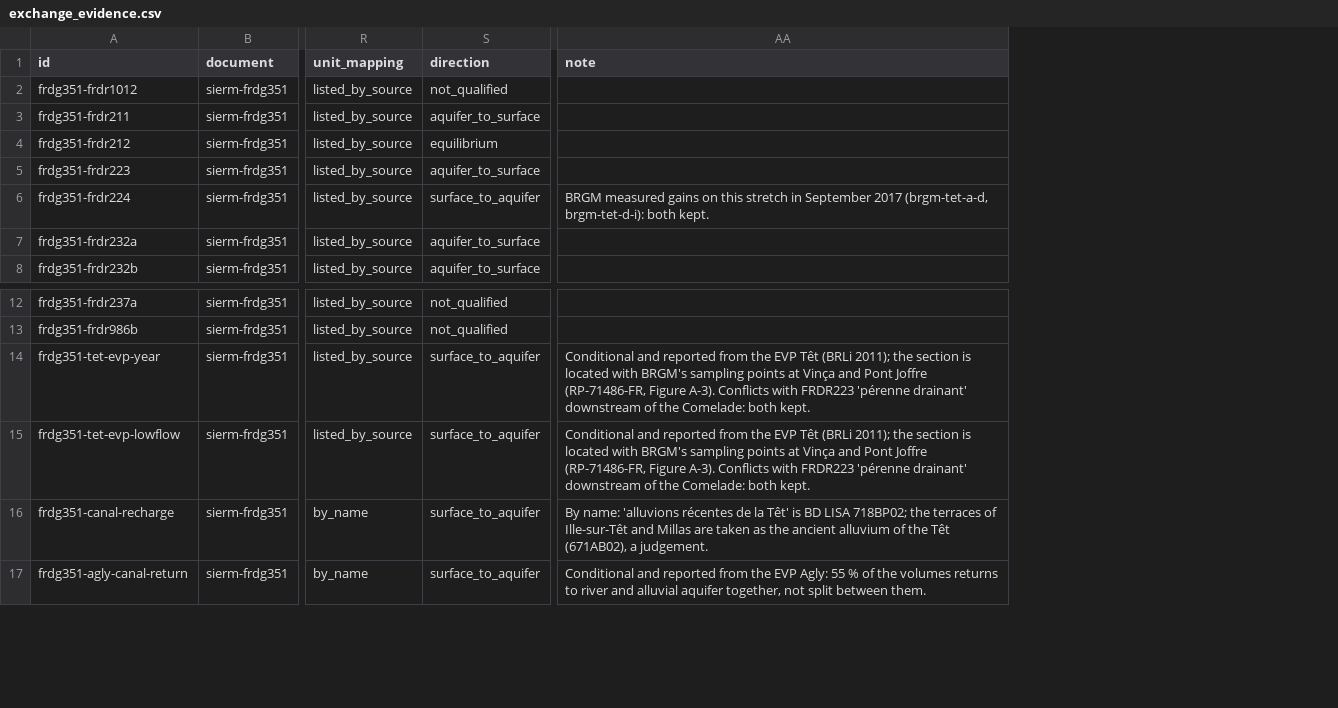
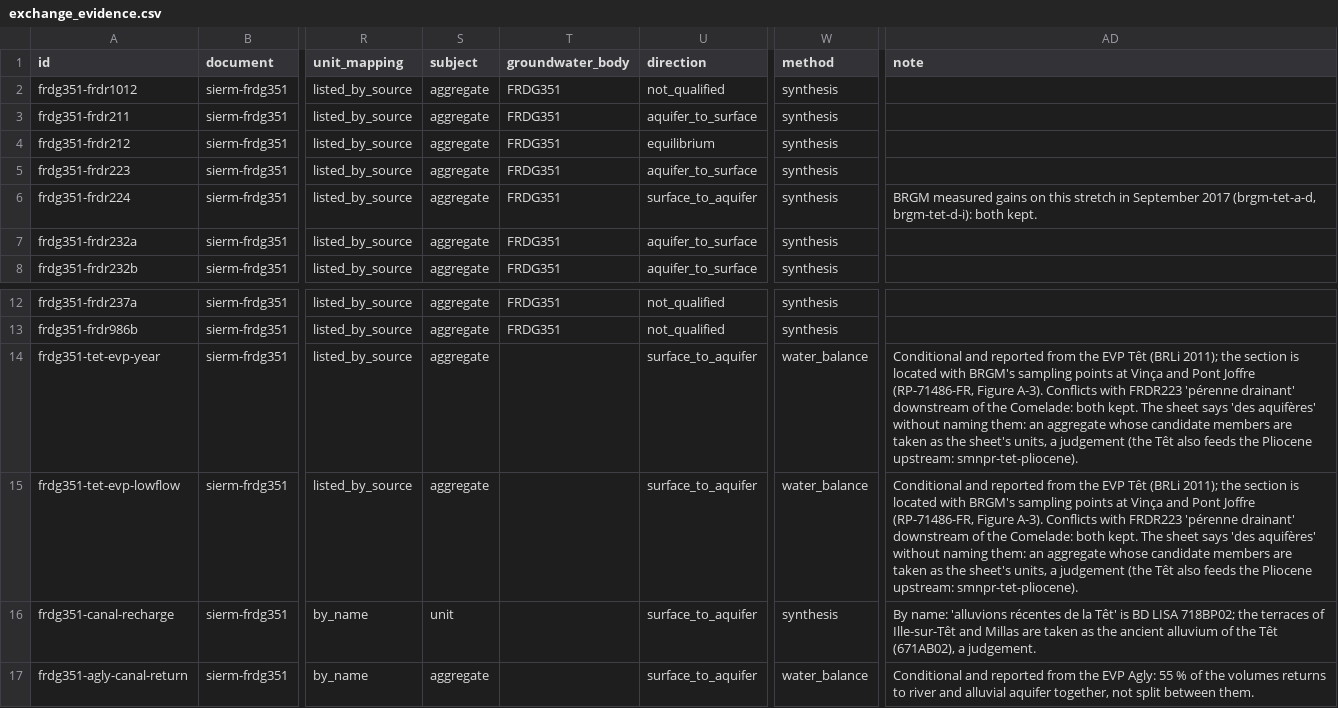
Before and after one commit to assil-bouzaine/Master_2026, a CSV file: configs/exchange_evidence.csv, drawn as a sheet; only a part is shown, gaps mark what is left out; addresses are those after the commit; the diff names each change by its address in the sheet, - before the commit and + after, or states it on an @@ line.

```diff
--- a/configs/exchange_evidence.csv
+++ b/configs/exchange_evidence.csv
+column S (subject), rows 2-8: all aggregate; rows 12-17: aggregate | aggregate | aggregate | aggregate | unit | aggregate
+column T (groundwater_body), rows 2-8: all FRDG351; rows 12-13: FRDG351 | FRDG351
+column W (method), rows 2-8: all synthesis; rows 12-17: synthesis | synthesis | water_balance | water_balance | synthesis | water_balance
-AD14:AD15 (note): …both kept.
+AD14:AD15 (note): …both kept. The sheet says 'des aquifères' without naming them: an aggregate whose candidate members are taken as the sheet's units, a judgement (the Têt also feeds the Pliocene upstream: smnpr-tet-pliocene).
```
Also changed, not shown: 34 other files.
